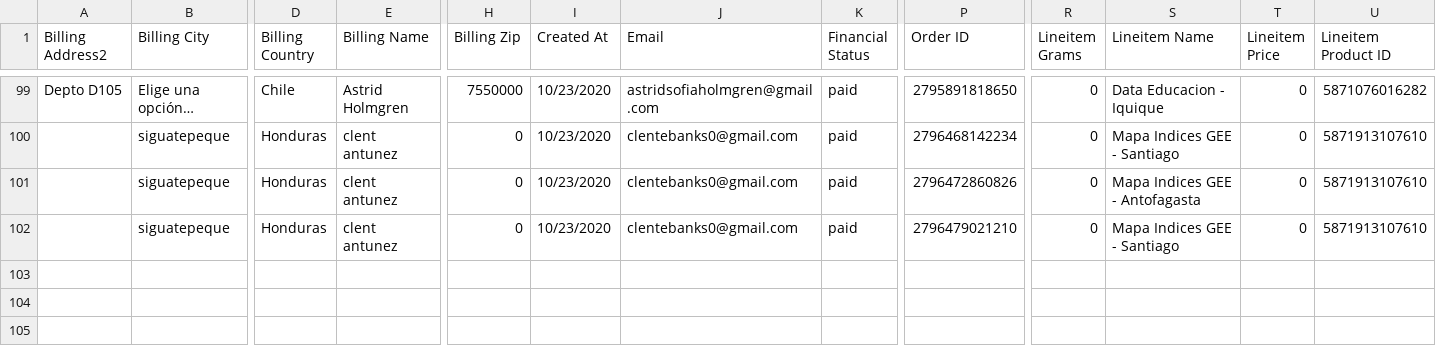
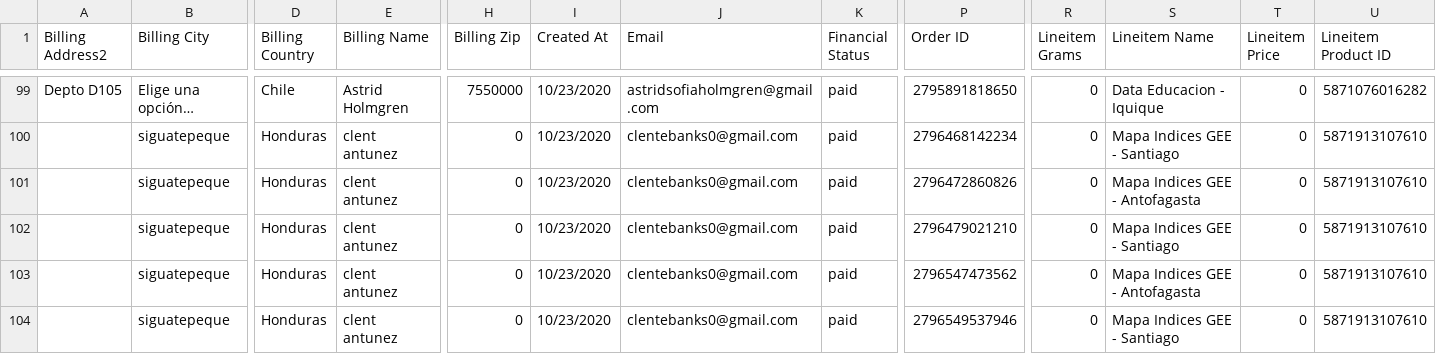
Before and after one commit to Sud-Austral/dropbox_to_github, a CSV file: orders.csv, drawn as a sheet; only a part is shown, gaps mark what is left out; rows hold the shown columns only; the diff names each change by its address in the sheet, - before the commit and + after, or states it on an @@ line.

```diff
--- a/orders.csv
+++ b/orders.csv
+row 103:  | siguatepeque | Honduras | clent antunez | 0 | 10/23/2020 | clentebanks0@gmail.com | paid | 2796547473562 | 0 | Mapa Indices GEE - Antofagasta | 0 | 5871913107610
+row 104:  | siguatepeque | Honduras | clent antunez | 0 | 10/23/2020 | clentebanks0@gmail.com | paid | 2796549537946 | 0 | Mapa Indices GEE - Santiago | 0 | 5871913107610
```
Also changed, not shown: customers.csv, products.csv.
